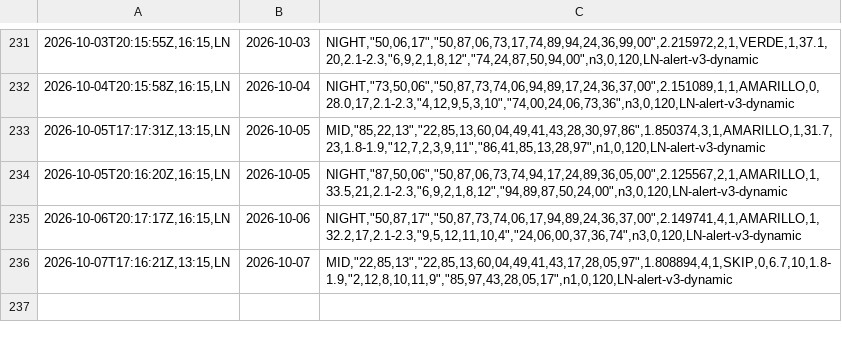
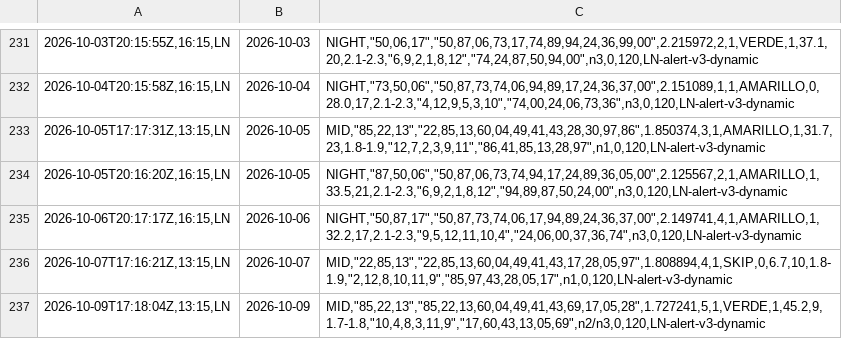
Before and after one commit to carbosota1/LOTERIA-NACIONAL-2, a CSV file: data/alert_picks_log.csv, drawn as a sheet; only a part is shown, gaps mark what is left out; the diff names each change by its address in the sheet, - before the commit and + after, or states it on an @@ line.

Commit message:
Alert update (picks/perf logs)

```diff
--- a/data/alert_picks_log.csv
+++ b/data/alert_picks_log.csv
+row 237: 2026-10-09T17:18:04Z,13:15,LN | 2026-10-09 | MID,"85,22,13","85,22,13,60,04,49,41,43,69,17,05,28",1.727241,5,1,VERDE,1,45.2,9,1.7-1.8,"10,4,8,3,11,9","17,60,43,13,05,69",n2/n3,0,120,LN-alert-v3-dynamic
```
